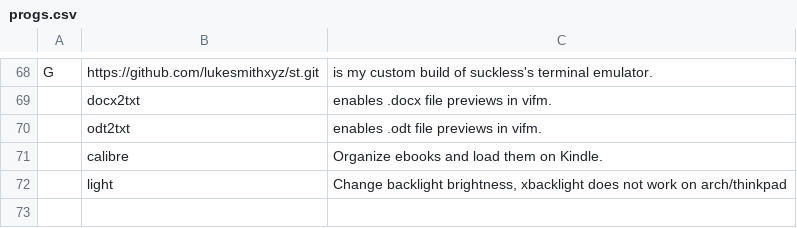
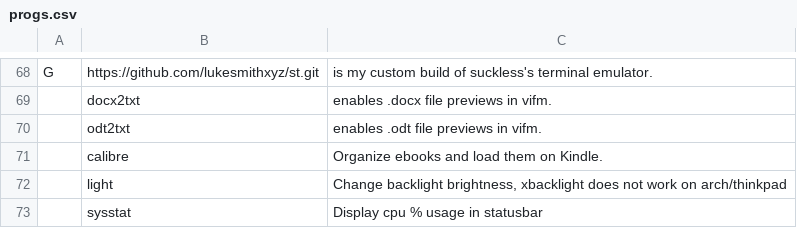
Before and after one commit to VitoMinheere/LARBS, a CSV file: archi3/progs.csv, drawn as a sheet; only a part is shown, gaps mark what is left out.

Commit message:
Update progs.csv

```diff
--- a/archi3/progs.csv
+++ b/archi3/progs.csv
@@ -72 +72,2 @@ G,https://github.com/lukesmithxyz/st.git,"is my custom build of suckless's termi
 ,light,"Change backlight brightness, xbacklight does not work on arch/thinkpad"
+,sysstat,"Display cpu % usage in statusbar"
```
